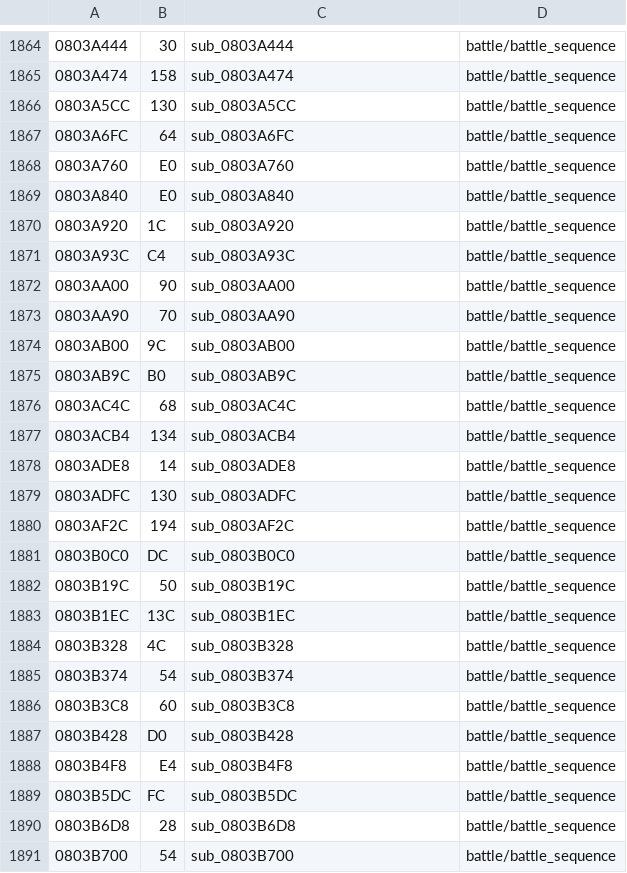
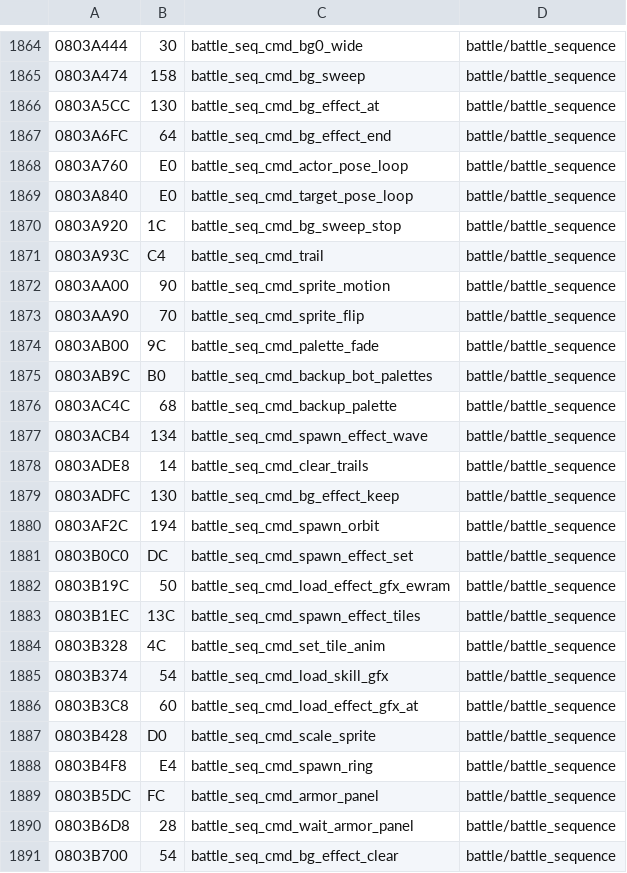
Before and after one commit to rommerhacks/medabots-rokusho, a TSV file: config/functions.tsv, drawn as a sheet; only a part is shown, gaps mark what is left out; the diff covers the shown part only.

```diff
--- a/config/functions.tsv
+++ b/config/functions.tsv
@@ -1864,28 +1864,28 @@
-0803A444	30	sub_0803A444	battle/battle_sequence
-0803A474	158	sub_0803A474	battle/battle_sequence
-0803A5CC	130	sub_0803A5CC	battle/battle_sequence
-0803A6FC	64	sub_0803A6FC	battle/battle_sequence
-0803A760	E0	sub_0803A760	battle/battle_sequence
-0803A840	E0	sub_0803A840	battle/battle_sequence
-0803A920	1C	sub_0803A920	battle/battle_sequence
-0803A93C	C4	sub_0803A93C	battle/battle_sequence
-0803AA00	90	sub_0803AA00	battle/battle_sequence
-0803AA90	70	sub_0803AA90	battle/battle_sequence
-0803AB00	9C	sub_0803AB00	battle/battle_sequence
-0803AB9C	B0	sub_0803AB9C	battle/battle_sequence
-0803AC4C	68	sub_0803AC4C	battle/battle_sequence
-0803ACB4	134	sub_0803ACB4	battle/battle_sequence
-0803ADE8	14	sub_0803ADE8	battle/battle_sequence
-0803ADFC	130	sub_0803ADFC	battle/battle_sequence
-0803AF2C	194	sub_0803AF2C	battle/battle_sequence
-0803B0C0	DC	sub_0803B0C0	battle/battle_sequence
-0803B19C	50	sub_0803B19C	battle/battle_sequence
-0803B1EC	13C	sub_0803B1EC	battle/battle_sequence
-0803B328	4C	sub_0803B328	battle/battle_sequence
-0803B374	54	sub_0803B374	battle/battle_sequence
-0803B3C8	60	sub_0803B3C8	battle/battle_sequence
-0803B428	D0	sub_0803B428	battle/battle_sequence
-0803B4F8	E4	sub_0803B4F8	battle/battle_sequence
-0803B5DC	FC	sub_0803B5DC	battle/battle_sequence
-0803B6D8	28	sub_0803B6D8	battle/battle_sequence
-0803B700	54	sub_0803B700	battle/battle_sequence
+0803A444	30	battle_seq_cmd_bg0_wide	battle/battle_sequence
+0803A474	158	battle_seq_cmd_bg_sweep	battle/battle_sequence
+0803A5CC	130	battle_seq_cmd_bg_effect_at	battle/battle_sequence
+0803A6FC	64	battle_seq_cmd_bg_effect_end	battle/battle_sequence
+0803A760	E0	battle_seq_cmd_actor_pose_loop	battle/battle_sequence
+0803A840	E0	battle_seq_cmd_target_pose_loop	battle/battle_sequence
+0803A920	1C	battle_seq_cmd_bg_sweep_stop	battle/battle_sequence
+0803A93C	C4	battle_seq_cmd_trail	battle/battle_sequence
+0803AA00	90	battle_seq_cmd_sprite_motion	battle/battle_sequence
+0803AA90	70	battle_seq_cmd_sprite_flip	battle/battle_sequence
+0803AB00	9C	battle_seq_cmd_palette_fade	battle/battle_sequence
+0803AB9C	B0	battle_seq_cmd_backup_bot_palettes	battle/battle_sequence
+0803AC4C	68	battle_seq_cmd_backup_palette	battle/battle_sequence
+0803ACB4	134	battle_seq_cmd_spawn_effect_wave	battle/battle_sequence
+0803ADE8	14	battle_seq_cmd_clear_trails	battle/battle_sequence
+0803ADFC	130	battle_seq_cmd_bg_effect_keep	battle/battle_sequence
+0803AF2C	194	battle_seq_cmd_spawn_orbit	battle/battle_sequence
+0803B0C0	DC	battle_seq_cmd_spawn_effect_set	battle/battle_sequence
+0803B19C	50	battle_seq_cmd_load_effect_gfx_ewram	battle/battle_sequence
+0803B1EC	13C	battle_seq_cmd_spawn_effect_tiles	battle/battle_sequence
+0803B328	4C	battle_seq_cmd_set_tile_anim	battle/battle_sequence
+0803B374	54	battle_seq_cmd_load_skill_gfx	battle/battle_sequence
+0803B3C8	60	battle_seq_cmd_load_effect_gfx_at	battle/battle_sequence
+0803B428	D0	battle_seq_cmd_scale_sprite	battle/battle_sequence
+0803B4F8	E4	battle_seq_cmd_spawn_ring	battle/battle_sequence
+0803B5DC	FC	battle_seq_cmd_armor_panel	battle/battle_sequence
+0803B6D8	28	battle_seq_cmd_wait_armor_panel	battle/battle_sequence
+0803B700	54	battle_seq_cmd_bg_effect_clear	battle/battle_sequence
```
Also changed, not shown: 64 edited cells elsewhere in this file, config/data_ptrs/data_data_083AB9D0.tsv, 17 other files.
